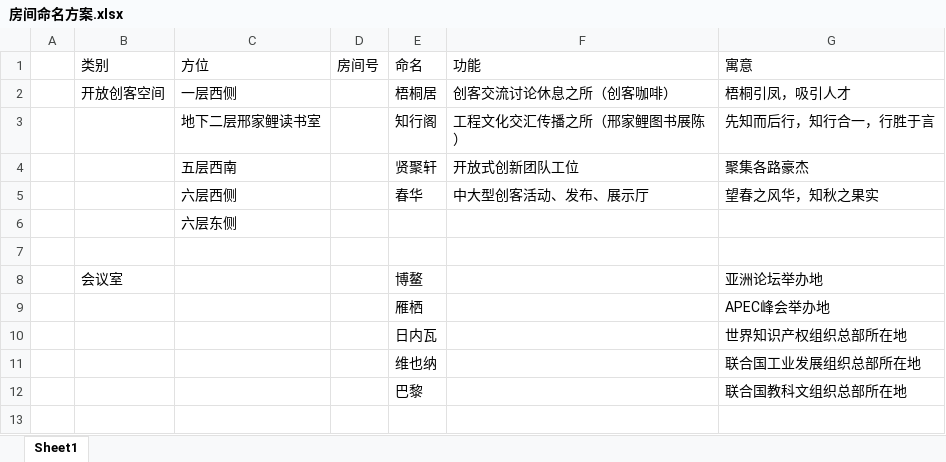
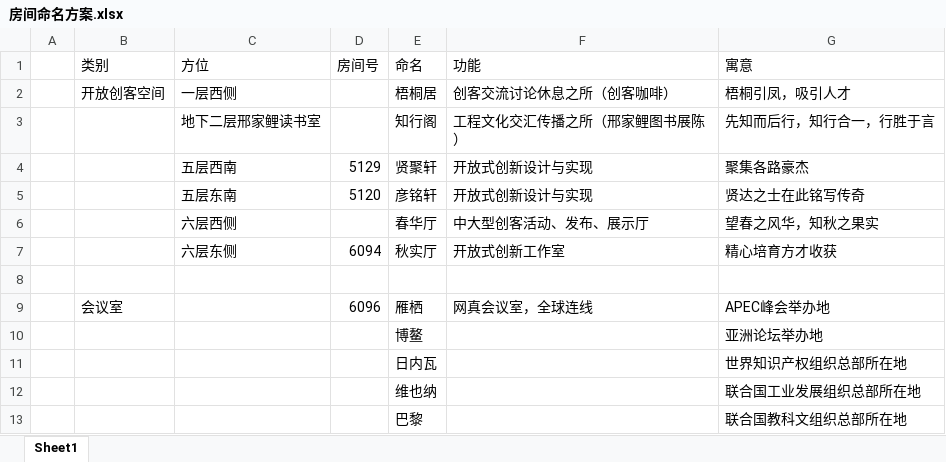
Before and after one commit to woodyme/i.center_my_workzone, an Excel workbook: 训练中心创客交叉融合空间建设/admin/新大楼规划建设/房间命名方案.xlsx, sheet Sheet1, drawn as a sheet; only a part is shown; the shorter side is filled out with more unchanged rows; values as stored, in another font and other column widths than the file's, no borders; removed rows and columns are numbered as before the commit, all else as after; the diff names each change by its address in the sheet, - before the commit and + after, or states it on an @@ line.

```diff
--- a/训练中心创客交叉融合空间建设/admin/新大楼规划建设/房间命名方案.xlsx (sheet Sheet1)
+++ b/训练中心创客交叉融合空间建设/admin/新大楼规划建设/房间命名方案.xlsx (sheet Sheet1)
-D4 (房间号): (empty)
+D4 (房间号): 5129
-F4 (功能): 开放式创新团队工位
+F4 (功能): 开放式创新设计与实现
+row 5:  |  | 五层东南 | 5120 | 彦铭轩 | 开放式创新设计与实现 | 贤达之士在此铭写传奇
-E6 (命名): 春华
+E6 (命名): 春华厅
-row 6:  |  | 六层东侧
+row 7:  |  | 六层东侧 | 6094 | 秋实厅 | 开放式创新工作室 | 精心培育方才收获
+row 9:  | 会议室 |  | 6096 | 雁栖 | 网真会议室，全球连线 | APEC峰会举办地
-B10 (类别): 会议室
+B10 (类别): (empty)
-row 9:  |  |  |  | 雁栖 |  | APEC峰会举办地
```
Also changed, not shown: 6 other files.
